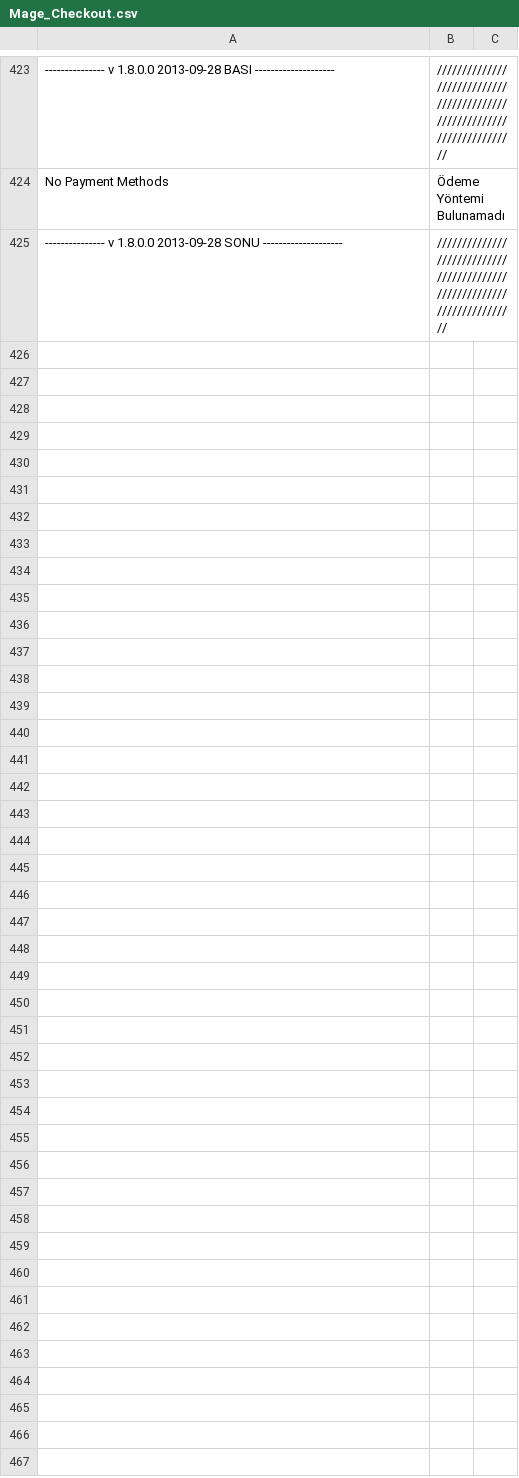
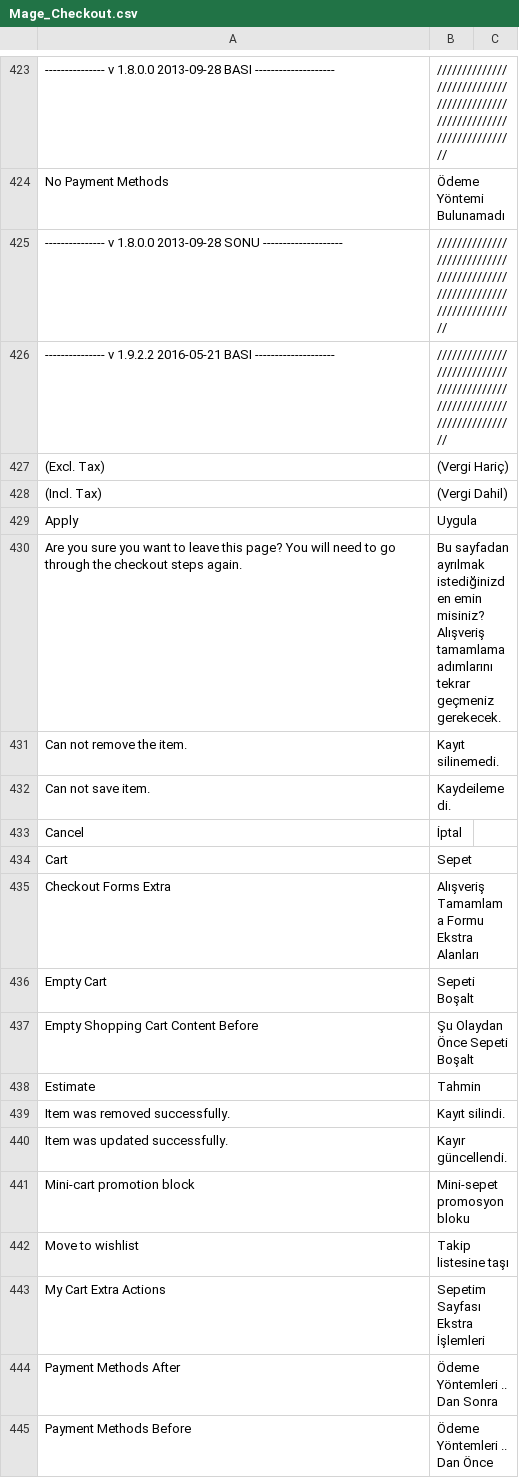
Before and after one commit to hidonet/Magento_Resmi_Turkce_Cevirisi, a CSV file: tr_TR/Mage_Checkout.csv, drawn as a sheet; only a part is shown, gaps mark what is left out; the diff covers the shown part only.

```diff
--- a/tr_TR/Mage_Checkout.csv
+++ b/tr_TR/Mage_Checkout.csv
@@ -425 +425,21 @@
 "--------------- v 1.8.0.0 2013-09-28 SONU --------------------","////////////////////////////////////////////////////////////////////////"
+"--------------- v 1.9.2.2 2016-05-21 BASI --------------------","////////////////////////////////////////////////////////////////////////"
+"(Excl. Tax)","(Vergi Hariç)"
+"(Incl. Tax)","(Vergi Dahil)"
+"Apply","Uygula"
+"Are you sure you want to leave this page? You will need to go through the checkout steps again.","Bu sayfadan ayrılmak istediğinizden emin misiniz? Alışveriş tamamlama adımlarını tekrar geçmeniz gerekecek."
+"Can not remove the item.","Kayıt silinemedi."
+"Can not save item.","Kaydeilemedi."
+"Cancel","İptal"
+"Cart","Sepet"
+"Checkout Forms Extra","Alışveriş Tamamlama Formu Ekstra Alanları"
+"Empty Cart","Sepeti Boşalt"
+"Empty Shopping Cart Content Before","Şu Olaydan Önce Sepeti Boşalt"
+"Estimate","Tahmin"
+"Item was removed successfully.","Kayıt silindi."
+"Item was updated successfully.","Kayır güncellendi."
+"Mini-cart promotion block","Mini-sepet promosyon bloku"
+"Move to wishlist","Takip listesine taşı"
+"My Cart Extra Actions","Sepetim Sayfası Ekstra İşlemleri"
+"Payment Methods After","Ödeme Yöntemleri .. Dan Sonra"
+"Payment Methods Before","Ödeme Yöntemleri .. Dan Önce"
```
Also changed, not shown: 11 added rows elsewhere in this file, tr_TR/Mage_Adminhtml.csv, tr_TR/Mage_Catalog.csv, 34 other files.
